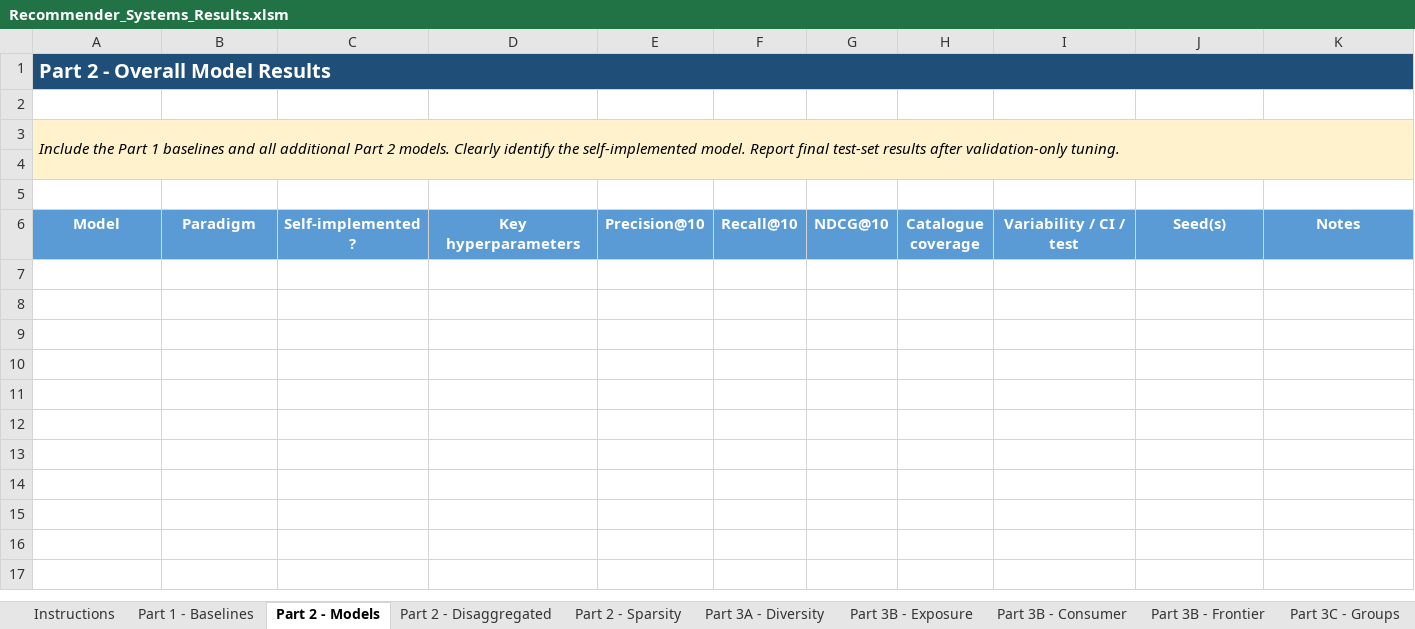
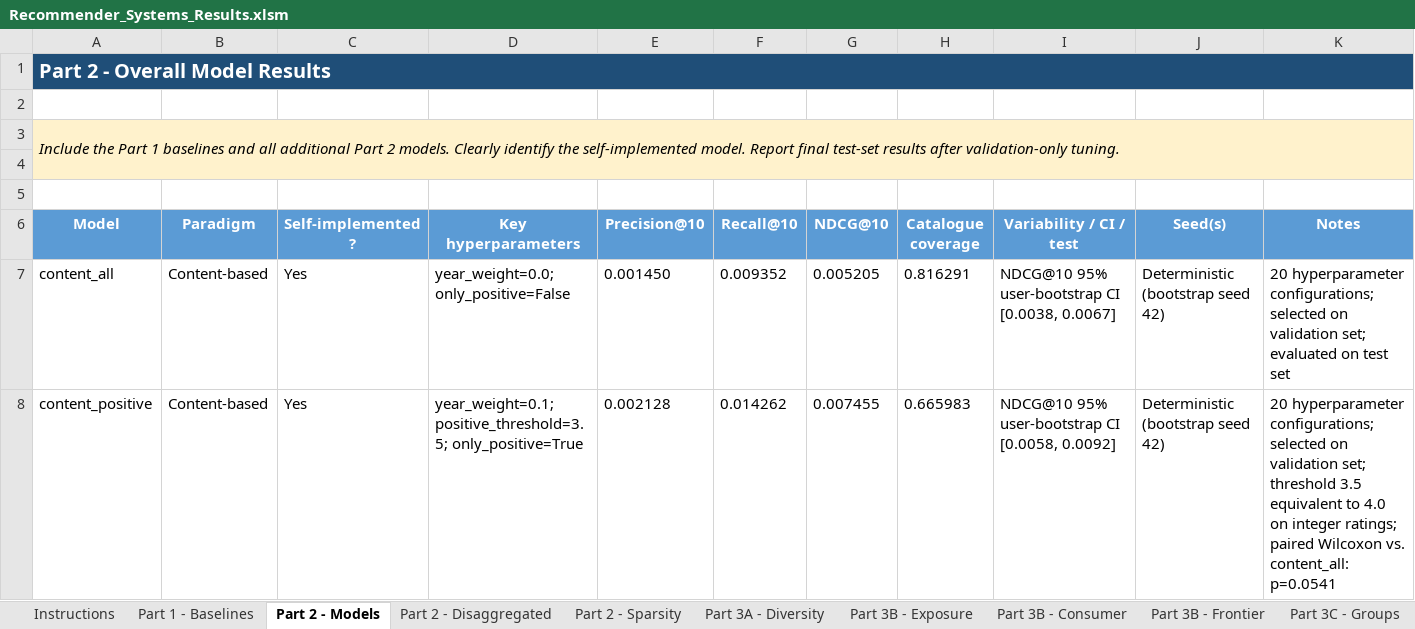
Before and after one commit to tmhantti/RecSystems_project, an Excel workbook: report_and_results/Recommender_Systems_Results.xlsm, sheet Part 2 - Models, drawn as a sheet; values as stored, in another font and other column widths than the file's, no borders; the diff names each change by its address in the sheet, - before the commit and + after, or states it on an @@ line.

Commit message:
content based recommender added

```diff
--- a/report_and_results/Recommender_Systems_Results.xlsm (sheet Part 2 - Models)
+++ b/report_and_results/Recommender_Systems_Results.xlsm (sheet Part 2 - Models)
+row 7: content_all | Content-based | Yes | year_weight=0.0; only_positive=False | 0.001450 | 0.009352 | 0.005205 | 0.816291 | NDCG@10 95% user-bootstrap CI [0.0038, 0.0067] | Deterministic (bootstrap seed 42) | 20 hyperparameter configurations; selected on validation set; evaluated on test set
+row 8: content_positive | Content-based | Yes | year_weight=0.1; positive_threshold=3.5; only_positive=True | 0.002128 | 0.014262 | 0.007455 | 0.665983 | NDCG@10 95% user-bootstrap CI [0.0058, 0.0092] | Deterministic (bootstrap seed 42) | 20 hyperparameter configurations; selected on validation set; threshold 3.5 equivalent to 4.0 on integer ratings; paired Wilcoxon vs. content_all: p=0.0541
```
Also changed, not shown: sheet Part 2 - Disaggregated, sheet Part 2 - Sparsity, sheet Instructions, 6 other files.
